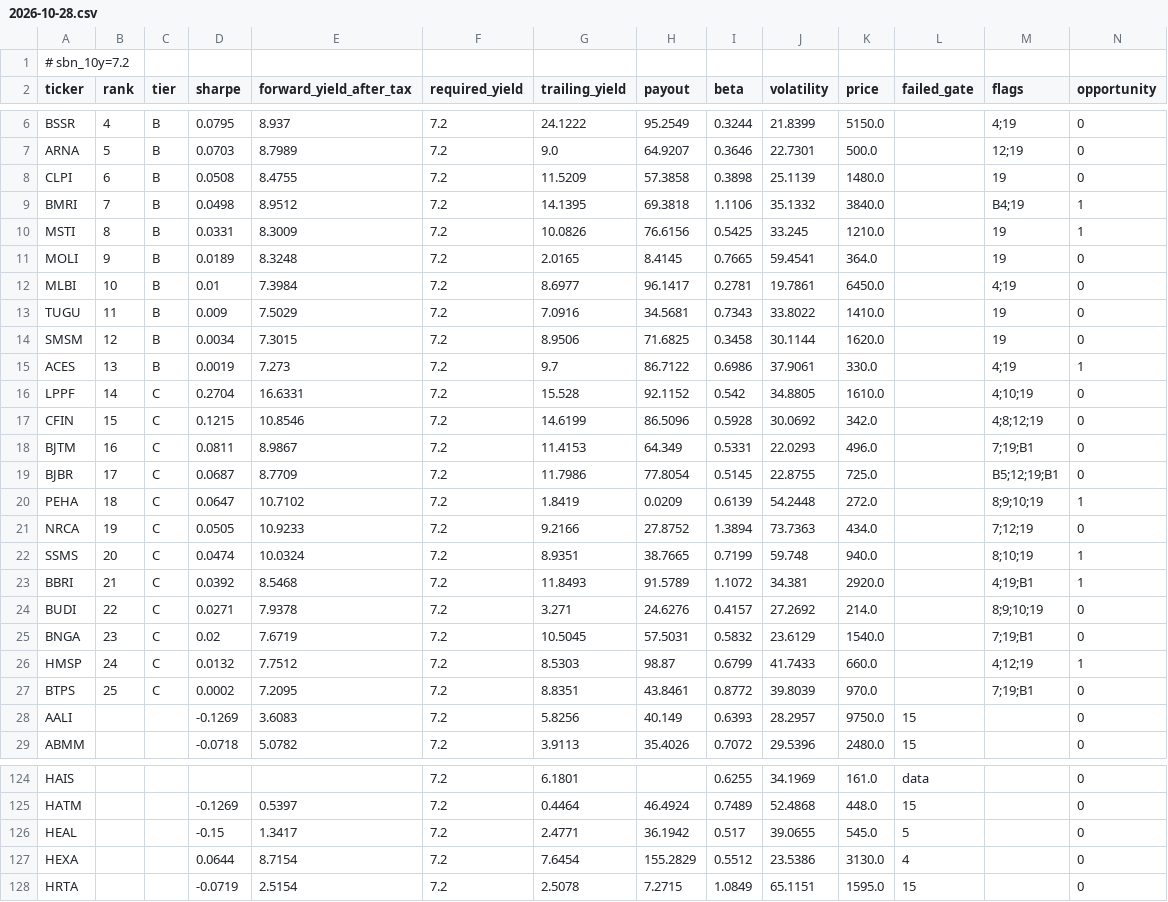
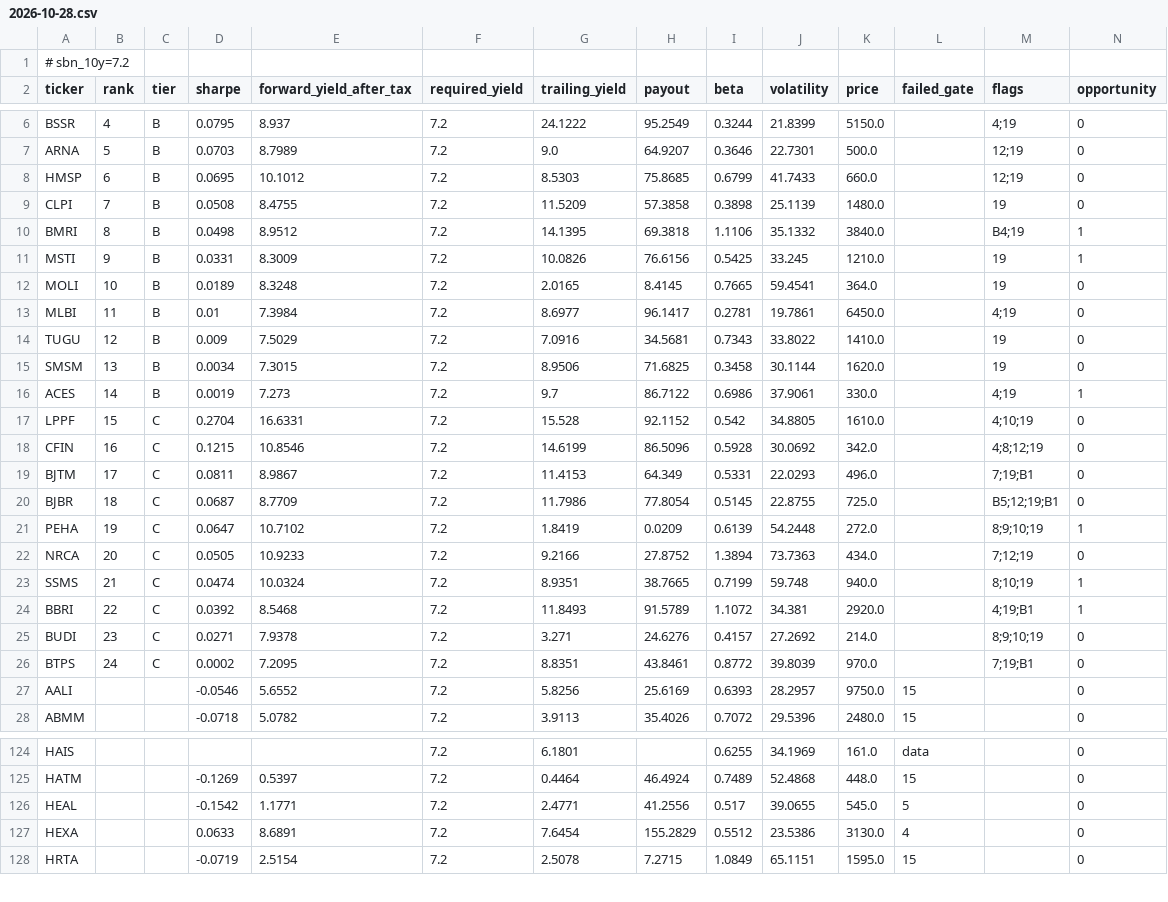
Before and after one commit to LordsLumingz/ZaksDevidendScanner, a CSV file: history/daily/2026-10-28.csv, drawn as a sheet; only a part is shown, gaps mark what is left out; the diff covers the shown part only.

```diff
--- a/history/daily/2026-10-28.csv
+++ b/history/daily/2026-10-28.csv
@@ -7,23 +7,22 @@ BSSR,4,B,0.0795,8.937,7.2,24.1222,95.2549,0.3244,21.8399,5150.0,,4;19,0
 ARNA,5,B,0.0703,8.7989,7.2,9.0,64.9207,0.3646,22.7301,500.0,,12;19,0
-CLPI,6,B,0.0508,8.4755,7.2,11.5209,57.3858,0.3898,25.1139,1480.0,,19,0
-BMRI,7,B,0.0498,8.9512,7.2,14.1395,69.3818,1.1106,35.1332,3840.0,,B4;19,1
-MSTI,8,B,0.0331,8.3009,7.2,10.0826,76.6156,0.5425,33.245,1210.0,,19,1
-MOLI,9,B,0.0189,8.3248,7.2,2.0165,8.4145,0.7665,59.4541,364.0,,19,0
-MLBI,10,B,0.01,7.3984,7.2,8.6977,96.1417,0.2781,19.7861,6450.0,,4;19,0
-TUGU,11,B,0.009,7.5029,7.2,7.0916,34.5681,0.7343,33.8022,1410.0,,19,0
-SMSM,12,B,0.0034,7.3015,7.2,8.9506,71.6825,0.3458,30.1144,1620.0,,19,0
-ACES,13,B,0.0019,7.273,7.2,9.7,86.7122,0.6986,37.9061,330.0,,4;19,1
-LPPF,14,C,0.2704,16.6331,7.2,15.528,92.1152,0.542,34.8805,1610.0,,4;10;19,0
-CFIN,15,C,0.1215,10.8546,7.2,14.6199,86.5096,0.5928,30.0692,342.0,,4;8;12;19,0
-BJTM,16,C,0.0811,8.9867,7.2,11.4153,64.349,0.5331,22.0293,496.0,,7;19;B1,0
-BJBR,17,C,0.0687,8.7709,7.2,11.7986,77.8054,0.5145,22.8755,725.0,,B5;12;19;B1,0
-PEHA,18,C,0.0647,10.7102,7.2,1.8419,0.0209,0.6139,54.2448,272.0,,8;9;10;19,1
-NRCA,19,C,0.0505,10.9233,7.2,9.2166,27.8752,1.3894,73.7363,434.0,,7;12;19,0
-SSMS,20,C,0.0474,10.0324,7.2,8.9351,38.7665,0.7199,59.748,940.0,,8;10;19,1
-BBRI,21,C,0.0392,8.5468,7.2,11.8493,91.5789,1.1072,34.381,2920.0,,4;19;B1,1
-BUDI,22,C,0.0271,7.9378,7.2,3.271,24.6276,0.4157,27.2692,214.0,,8;9;10;19,0
-BNGA,23,C,0.02,7.6719,7.2,10.5045,57.5031,0.5832,23.6129,1540.0,,7;19;B1,0
-HMSP,24,C,0.0132,7.7512,7.2,8.5303,98.87,0.6799,41.7433,660.0,,4;12;19,1
-BTPS,25,C,0.0002,7.2095,7.2,8.8351,43.8461,0.8772,39.8039,970.0,,7;19;B1,0
-AALI,,,-0.1269,3.6083,7.2,5.8256,40.149,0.6393,28.2957,9750.0,15,,0
+HMSP,6,B,0.0695,10.1012,7.2,8.5303,75.8685,0.6799,41.7433,660.0,,12;19,0
+CLPI,7,B,0.0508,8.4755,7.2,11.5209,57.3858,0.3898,25.1139,1480.0,,19,0
+BMRI,8,B,0.0498,8.9512,7.2,14.1395,69.3818,1.1106,35.1332,3840.0,,B4;19,1
+MSTI,9,B,0.0331,8.3009,7.2,10.0826,76.6156,0.5425,33.245,1210.0,,19,1
+MOLI,10,B,0.0189,8.3248,7.2,2.0165,8.4145,0.7665,59.4541,364.0,,19,0
+MLBI,11,B,0.01,7.3984,7.2,8.6977,96.1417,0.2781,19.7861,6450.0,,4;19,0
+TUGU,12,B,0.009,7.5029,7.2,7.0916,34.5681,0.7343,33.8022,1410.0,,19,0
+SMSM,13,B,0.0034,7.3015,7.2,8.9506,71.6825,0.3458,30.1144,1620.0,,19,0
+ACES,14,B,0.0019,7.273,7.2,9.7,86.7122,0.6986,37.9061,330.0,,4;19,1
+LPPF,15,C,0.2704,16.6331,7.2,15.528,92.1152,0.542,34.8805,1610.0,,4;10;19,0
+CFIN,16,C,0.1215,10.8546,7.2,14.6199,86.5096,0.5928,30.0692,342.0,,4;8;12;19,0
+BJTM,17,C,0.0811,8.9867,7.2,11.4153,64.349,0.5331,22.0293,496.0,,7;19;B1,0
+BJBR,18,C,0.0687,8.7709,7.2,11.7986,77.8054,0.5145,22.8755,725.0,,B5;12;19;B1,0
+PEHA,19,C,0.0647,10.7102,7.2,1.8419,0.0209,0.6139,54.2448,272.0,,8;9;10;19,1
+NRCA,20,C,0.0505,10.9233,7.2,9.2166,27.8752,1.3894,73.7363,434.0,,7;12;19,0
+SSMS,21,C,0.0474,10.0324,7.2,8.9351,38.7665,0.7199,59.748,940.0,,8;10;19,1
+BBRI,22,C,0.0392,8.5468,7.2,11.8493,91.5789,1.1072,34.381,2920.0,,4;19;B1,1
+BUDI,23,C,0.0271,7.9378,7.2,3.271,24.6276,0.4157,27.2692,214.0,,8;9;10;19,0
+BTPS,24,C,0.0002,7.2095,7.2,8.8351,43.8461,0.8772,39.8039,970.0,,7;19;B1,0
+AALI,,,-0.0546,5.6552,7.2,5.8256,25.6169,0.6393,28.2957,9750.0,15,,0
 ABMM,,,-0.0718,5.0782,7.2,3.9113,35.4026,0.7072,29.5396,2480.0,15,,0
@@ -125,4 +125,4 @@ HAIS,,,,,7.2,6.1801,,0.6255,34.1969,161.0,data,,0
 HATM,,,-0.1269,0.5397,7.2,0.4464,46.4924,0.7489,52.4868,448.0,15,,0
-HEAL,,,-0.15,1.3417,7.2,2.4771,36.1942,0.517,39.0655,545.0,5,,0
-HEXA,,,0.0644,8.7154,7.2,7.6454,155.2829,0.5512,23.5386,3130.0,4,,0
+HEAL,,,-0.1542,1.1771,7.2,2.4771,41.2556,0.517,39.0655,545.0,5,,0
+HEXA,,,0.0633,8.6891,7.2,7.6454,155.2829,0.5512,23.5386,3130.0,4,,0
 HRTA,,,-0.0719,2.5154,7.2,2.5078,7.2715,1.0849,65.1151,1595.0,15,,0
```
Also changed, not shown: 1 added row and 37 edited cells elsewhere in this file.
